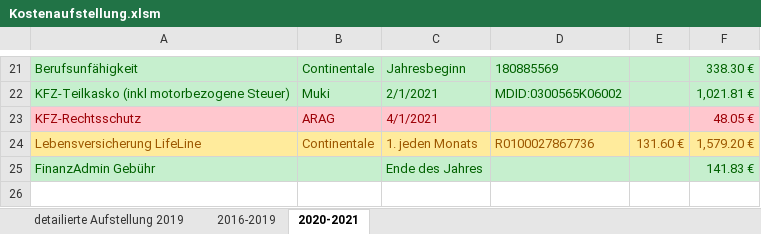
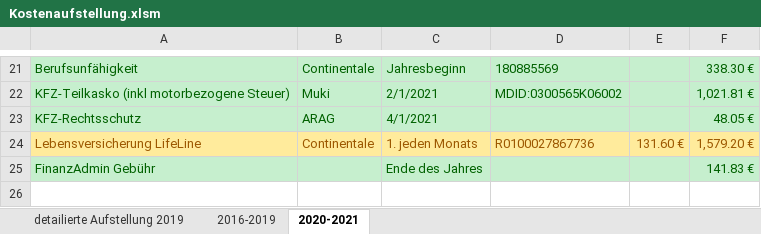
Before and after one commit to nalbandian/Finance, an Excel workbook: Kostenaufstellung.xlsm, sheet 2020-2021, drawn as a sheet; only a part is shown, gaps mark what is left out; values as stored, in another font and other column widths than the file's, no borders; the diff names each change by its address in the sheet, - before the commit and + after, or states it on an @@ line.

Commit message:
Conversion Excel to Mac Numbers

```diff
--- a/Kostenaufstellung.xlsm (sheet 2020-2021)
+++ b/Kostenaufstellung.xlsm (sheet 2020-2021)
-A23:F23 fill: #FFC7CE
+A23:F23 fill: #C6EFCE
-A23:C23 text colour: #9C0006
+A23:C23 text colour: #006100
-F23 text colour: #9C0006
+F23 text colour: #006100
```
Also changed, not shown: 13 other files.
